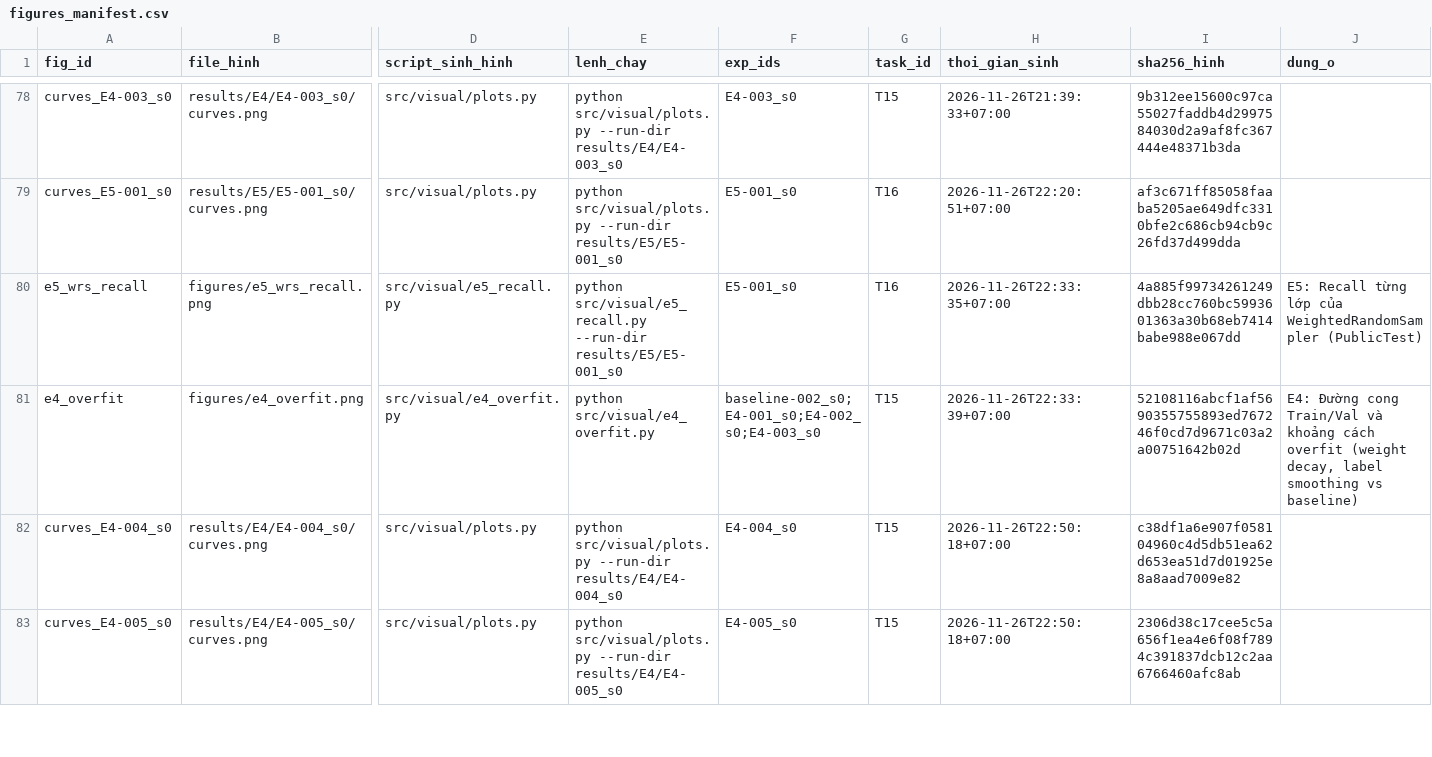
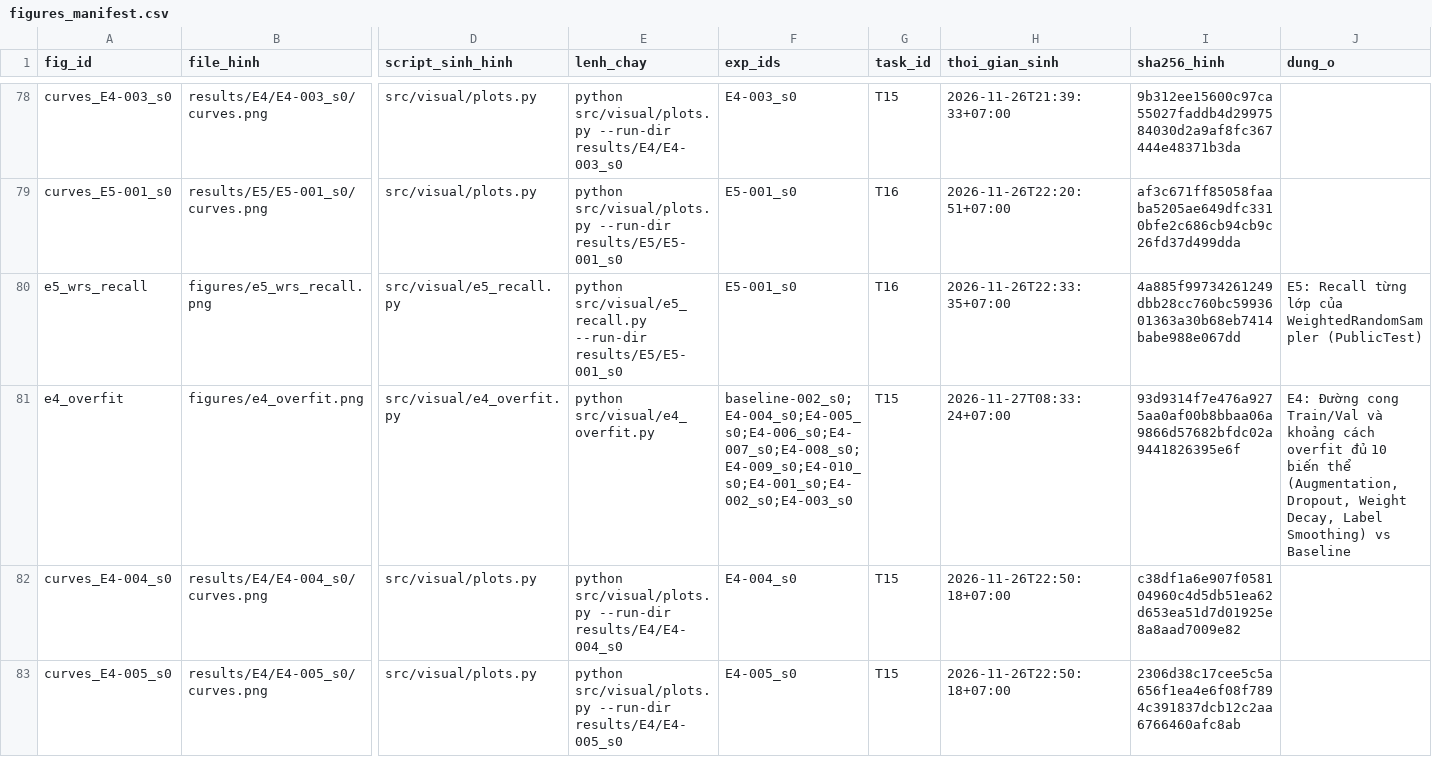
Before and after one commit to lpnHai2005/DeepLearning_Group, a CSV file: BTL02/tracking/figures_manifest.csv, drawn as a sheet; only a part is shown, gaps mark what is left out; the diff names each change by its address in the sheet, - before the commit and + after, or states it on an @@ line.

```diff
--- a/BTL02/tracking/figures_manifest.csv
+++ b/BTL02/tracking/figures_manifest.csv
-F81 (exp_ids): baseline-002_s0;E4-001_s0;E4-002_s0;E4-003_s0
+F81 (exp_ids): baseline-002_s0;E4-004_s0;E4-005_s0;E4-006_s0;E4-007_s0;E4-008_s0;E4-009_s0;E4-010_s0;E4-001_s0;E4-002_s0;E4-003_s0
-H81 (thoi_gian_sinh): 2026-11-26T22:33:39+07:00
+H81 (thoi_gian_sinh): 2026-11-27T08:33:24+07:00
-I81 (sha256_hinh): 52108116abcf1af5690355755893ed767246f0cd7d9671c03a2a00751642b02d
+I81 (sha256_hinh): 93d9314f7e476a9275aa0af00b8bbaa06a9866d57682bfdc02a9441826395e6f
-J81 (dung_o): …cách overfit (weight decay, label smoothing vs baseline)
+J81 (dung_o): …cách overfit đủ 10 biến thể (Augmentation, Dropout, Weight Decay, Label Smoothing) vs Baseline
```
Also changed, not shown: BTL02/figures/e4_overfit_summary.csv, 3 other files.
